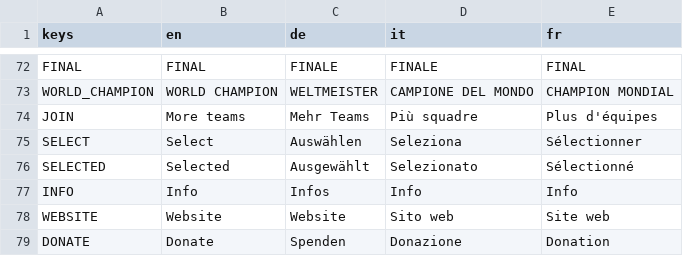
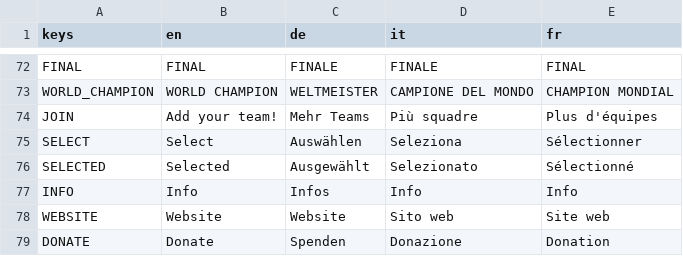
Before and after one commit to dulvui/pocket-broomball, a CSV file: game/translations/translations.csv, drawn as a sheet; only a part is shown, gaps mark what is left out.

Commit message:
Add your team! rather

```diff
--- a/game/translations/translations.csv
+++ b/game/translations/translations.csv
@@ -73,3 +73,3 @@ FINAL,FINAL,FINALE,FINALE,FINAL
 WORLD_CHAMPION,WORLD CHAMPION,WELTMEISTER,CAMPIONE DEL MONDO,CHAMPION MONDIAL
-JOIN,More teams,Mehr Teams,Più squadre,Plus d'équipes
+JOIN,Add your team!,Mehr Teams,Più squadre,Plus d'équipes
 SELECT,Select,Auswählen,Seleziona,Sélectionner
```
